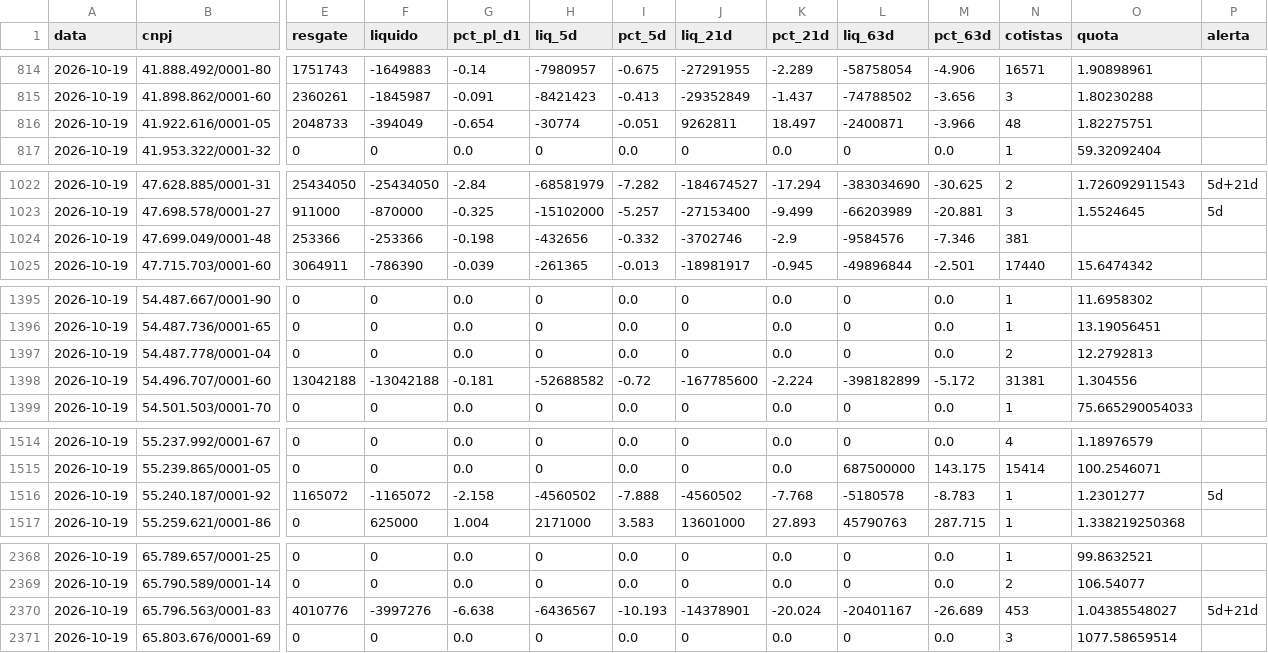
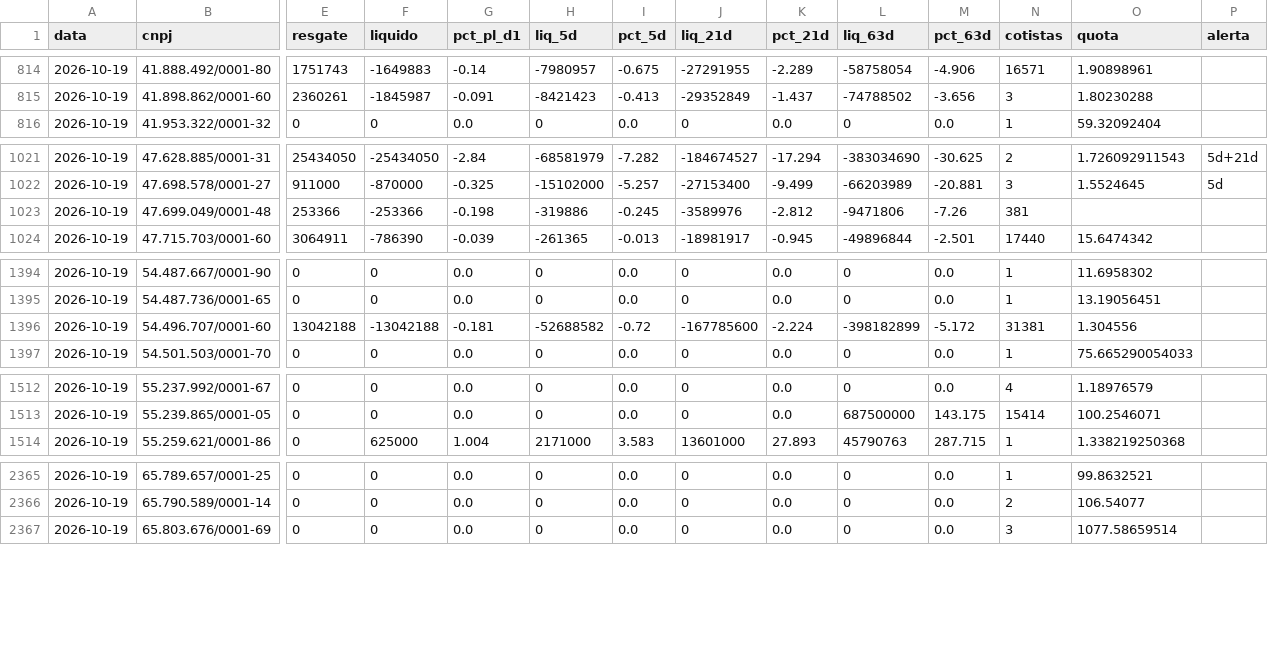
Before and after one commit to rodoso-mcamargo/originacao, a CSV file: dados/fluxo_fundos/2026-10-19.csv, drawn as a sheet; only a part is shown, gaps mark what is left out; removed rows and columns are numbered as before the commit, all else as after; rows hold the shown columns only; the diff covers the shown part only; the diff names each change by its address in the sheet, - before the commit and + after, or states it on an @@ line.

```diff
--- a/dados/fluxo_fundos/2026-10-19.csv
+++ b/dados/fluxo_fundos/2026-10-19.csv
-row 816: 2026-10-19 | 41.922.616/0001-05 | 2048733 | -394049 | -0.654 | -30774 | -0.051 | 9262811 | 18.497 | -2400871 | -3.966 | 48 | 1.82275751
-H1023 (liq_5d): -432656
+H1023 (liq_5d): -319886
-I1023 (pct_5d): -0.332
+I1023 (pct_5d): -0.245
-J1023 (liq_21d): -3702746
+J1023 (liq_21d): -3589976
-K1023 (pct_21d): -2.9
+K1023 (pct_21d): -2.812
-L1023 (liq_63d): -9584576
+L1023 (liq_63d): -9471806
-M1023 (pct_63d): -7.346
+M1023 (pct_63d): -7.26
-row 1397: 2026-10-19 | 54.487.778/0001-04 | 0 | 0 | 0.0 | 0 | 0.0 | 0 | 0.0 | 0 | 0.0 | 2 | 12.2792813
-row 1516: 2026-10-19 | 55.240.187/0001-92 | 1165072 | -1165072 | -2.158 | -4560502 | -7.888 | -4560502 | -7.768 | -5180578 | -8.783 | 1 | 1.2301277 | 5d
-row 2370: 2026-10-19 | 65.796.563/0001-83 | 4010776 | -3997276 | -6.638 | -6436567 | -10.193 | -14378901 | -20.024 | -20401167 | -26.689 | 453 | 1.04385548027 | 5d+21d
```
Also changed, not shown: 6 edited cells elsewhere in this file, dados/fluxo_fundos/2026-10-15.csv, dados/fluxo_fundos/2026-11-12.csv, 33 other files.
